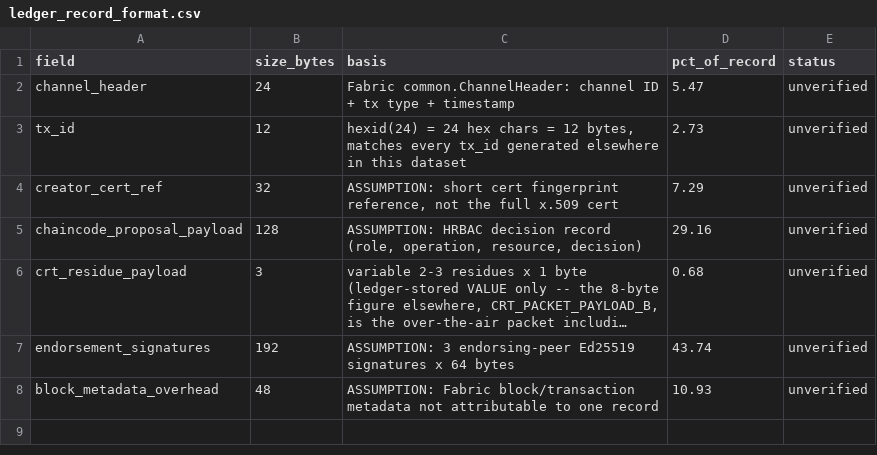
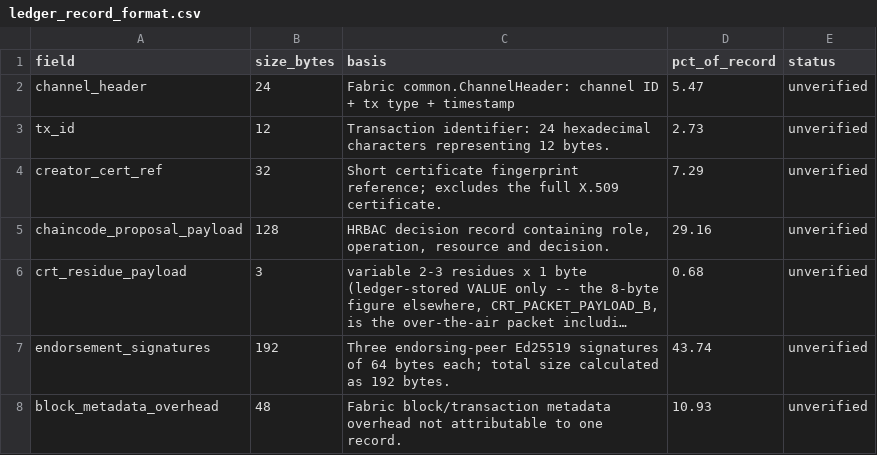
Before and after one commit to forchag/Data-fet-sim-, a CSV file: data/raw/security/ledger_record_format.csv, drawn as a sheet; long unchanged cells end in …; the diff names each change by its address in the sheet, - before the commit and + after, or states it on an @@ line.

```diff
--- a/data/raw/security/ledger_record_format.csv
+++ b/data/raw/security/ledger_record_format.csv
-C3 (basis): hexid(24) = 24 hex chars = 12 bytes, matches every tx_id generated elsewhere in this dataset
+C3 (basis): Transaction identifier: 24 hexadecimal characters representing 12 bytes.
-C4 (basis): ASSUMPTION: short cert fingerprint reference, not the full x.509 cert
+C4 (basis): Short certificate fingerprint reference; excludes the full X.509 certificate.
-C5 (basis): ASSUMPTION: HRBAC decision record (role, operation, resource, decision)
+C5 (basis): HRBAC decision record containing role, operation, resource and decision.
-C7 (basis): ASSUMPTION: 3 endorsing-peer Ed25519 signatures x 64 bytes
+C7 (basis): Three endorsing-peer Ed25519 signatures of 64 bytes each; total size calculated as 192 bytes.
-C8 (basis): ASSUMPTION: Fabric block/transaction metadata not attributable to one record
+C8 (basis): Fabric block/transaction metadata overhead not attributable to one record.
```
Also changed, not shown: data/raw/experiments/benchmark_reference_vectors.csv, data/raw/experiments/economic_reconciliation.csv, 2 other files.
